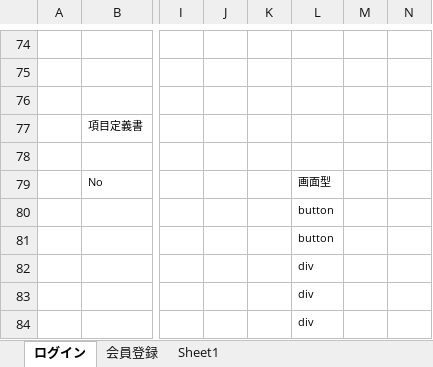
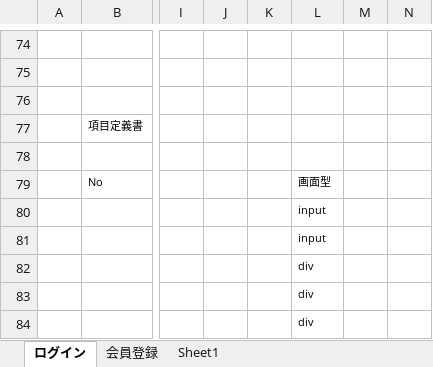
Before and after one commit to plusdojo2024/C4, an Excel workbook: doc/外部設計書/02_外部設計書_C4.xlsx, sheet ログイン, drawn as a sheet; only a part is shown, gaps mark what is left out; values as stored, in another font and other column widths than the file's, no borders; charts and pictures not drawn; the diff names each change by its address in the sheet, - before the commit and + after, or states it on an @@ line.

```diff
--- a/doc/外部設計書/02_外部設計書_C4.xlsx (sheet ログイン)
+++ b/doc/外部設計書/02_外部設計書_C4.xlsx (sheet ログイン)
-L80:L81: button
+L80:L81: input
```
Also changed, not shown: sheet 会員登録, charts or pictures.
